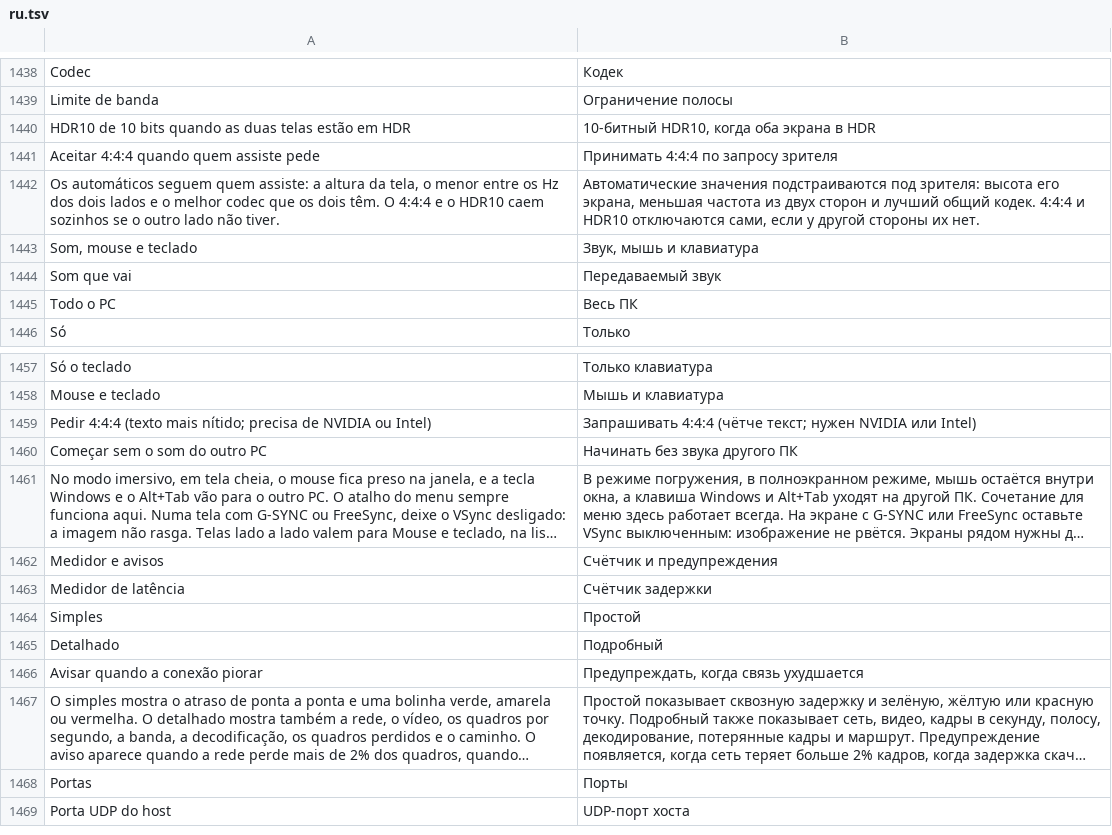
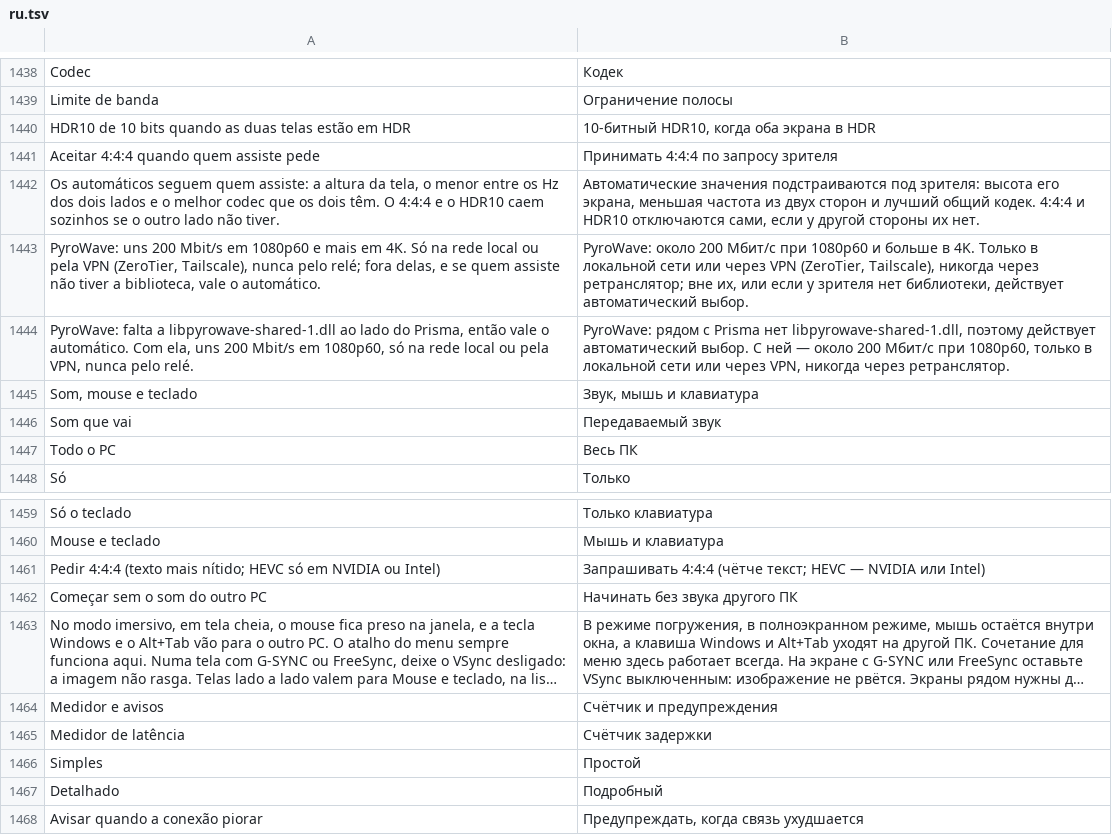
Before and after one commit to maliquem/Prisma, a TSV file: res/ru.tsv, drawn as a sheet; only a part is shown, gaps mark what is left out; the shorter side is filled out with more unchanged rows; long unchanged cells end in ….

```diff
--- a/res/ru.tsv
+++ b/res/ru.tsv
@@ -1442,2 +1442,4 @@ Aceitar 4:4:4 quando quem assiste pede	Принимать 4:4:4 по запро
 Os automáticos seguem quem assiste: a altura da tela, o menor entre os Hz dos dois lados e o melhor codec que os dois têm. O 4:4:4 e o HDR10 caem sozinhos se o outro lado não tiver.	Автоматические значения подстраиваются под зрителя: высота его экрана, меньшая частота из двух сторон и лучший общий кодек. 4:4:4 и HDR10 отключаются сами, если у другой стороны их нет.
+PyroWave: uns 200 Mbit/s em 1080p60 e mais em 4K. Só na rede local ou pela VPN (ZeroTier, Tailscale), nunca pelo relé; fora delas, e se quem assiste não tiver a biblioteca, vale o automático.	PyroWave: около 200 Мбит/с при 1080p60 и больше в 4K. Только в локальной сети или через VPN (ZeroTier, Tailscale), никогда через ретранслятор; вне их, или если у зрителя нет библиотеки, действует автоматический выбор.
+PyroWave: falta a libpyrowave-shared-1.dll ao lado do Prisma, então vale o automático. Com ela, uns 200 Mbit/s em 1080p60, só na rede local ou pela VPN, nunca pelo relé.	PyroWave: рядом с Prisma нет libpyrowave-shared-1.dll, поэтому действует автоматический выбор. С ней — около 200 Мбит/с при 1080p60, только в локальной сети или через VPN, никогда через ретранслятор.
 Som, mouse e teclado	Звук, мышь и клавиатура
@@ -1458,3 +1460,3 @@ Só o teclado	Только клавиатура
 Mouse e teclado	Мышь и клавиатура
-Pedir 4:4:4 (texto mais nítido; precisa de NVIDIA ou Intel)	Запрашивать 4:4:4 (чётче текст; нужен NVIDIA или Intel)
+Pedir 4:4:4 (texto mais nítido; HEVC só em NVIDIA ou Intel)	Запрашивать 4:4:4 (чётче текст; HEVC — NVIDIA или Intel)
 Começar sem o som do outro PC	Начинать без звука другого ПК
```
Also changed, not shown: res/en.tsv, res/es.tsv, 20 other files.
